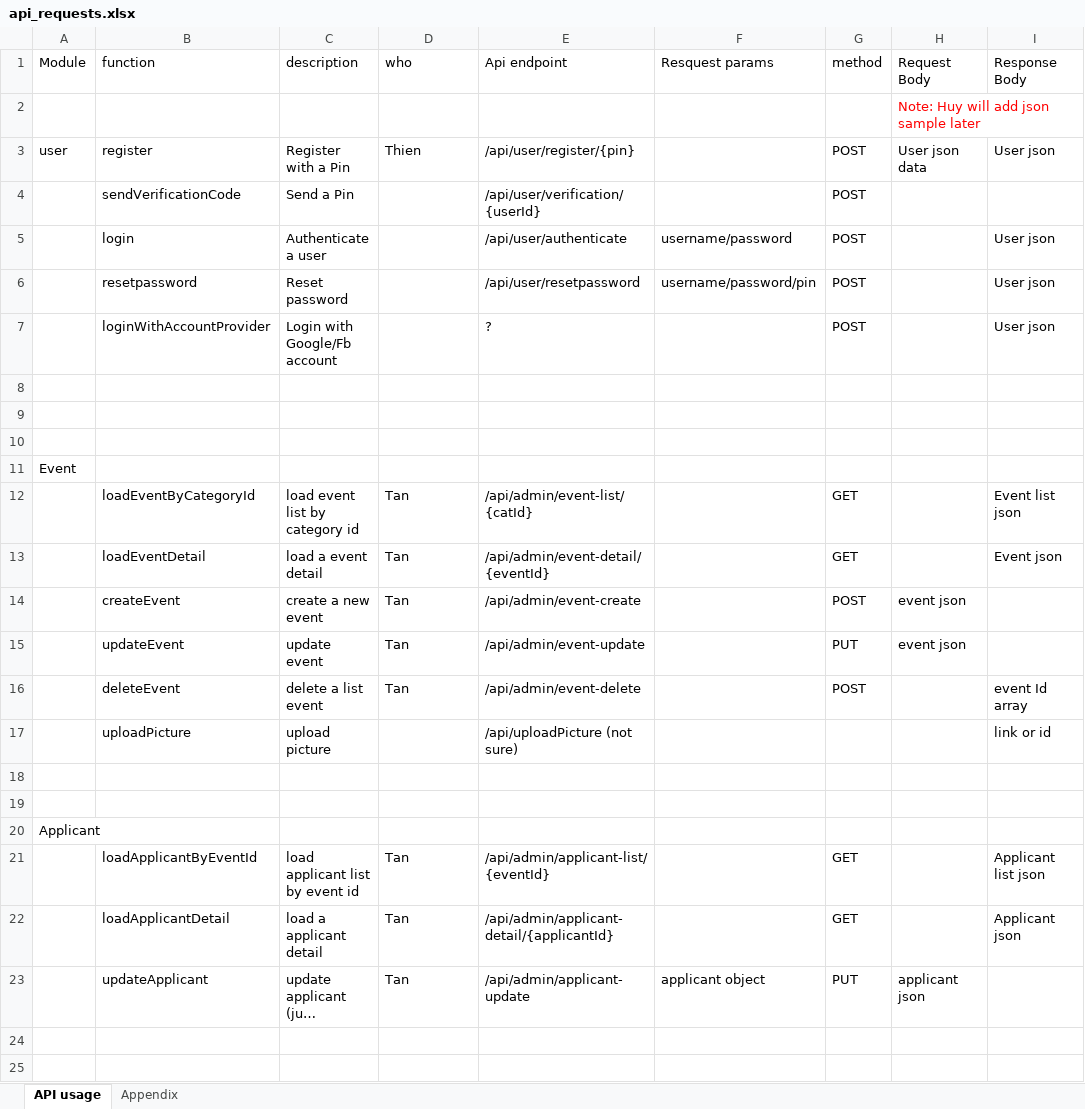
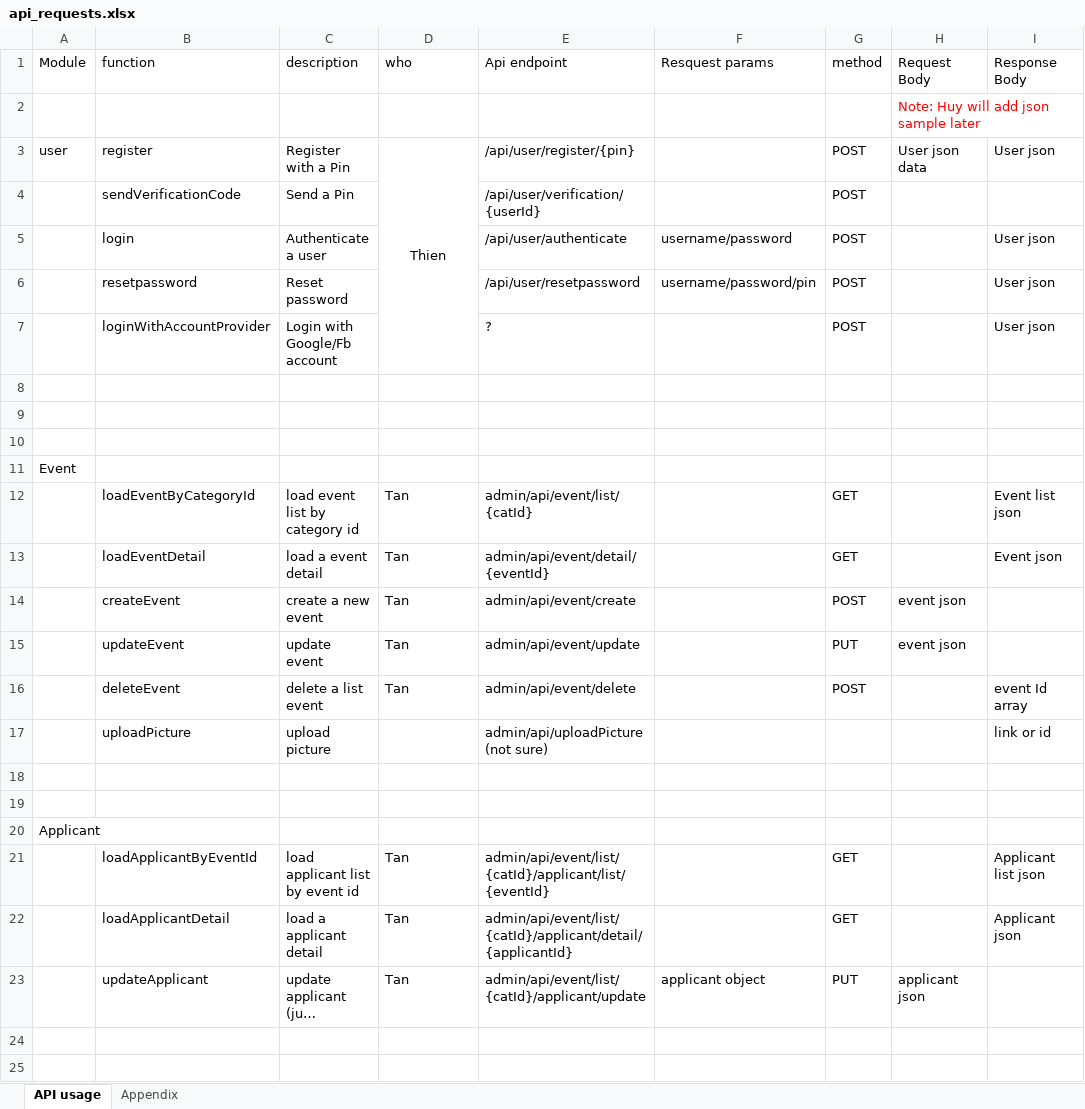
Before and after one commit to lineuslocal/unistars-docs, an Excel workbook: api_requests.xlsx, sheet API usage, drawn as a sheet; only a part is shown; long unchanged cells end in …; values as stored, in another font and other column widths than the file's, no borders; the diff names each change by its address in the sheet, - before the commit and + after, or states it on an @@ line.

Commit message:
update

```diff
--- a/api_requests.xlsx (sheet API usage)
+++ b/api_requests.xlsx (sheet API usage)
-D3 alignment: left
+D3 alignment: center
+D3:D7 merged
-E12 (Api endpoint): /api/admin/event-list/{catId}
+E12 (Api endpoint): admin/api/event/list/{catId}
-E13 (Api endpoint): /api/admin/event-detail/{eventId}
+E13 (Api endpoint): admin/api/event/detail/{eventId}
-E14 (Api endpoint): /api/admin/event-create
+E14 (Api endpoint): admin/api/event/create
-E15 (Api endpoint): /api/admin/event-update
+E15 (Api endpoint): admin/api/event/update
-E16 (Api endpoint): /api/admin/event-delete
+E16 (Api endpoint): admin/api/event/delete
-E17 (Api endpoint): /api/uploadPicture (not sure)
+E17 (Api endpoint): admin/api/uploadPicture (not sure)
-E21 (Api endpoint): /api/admin/applicant-list/{eventId}
+E21 (Api endpoint): admin/api/event/list/{catId}/applicant/list/{eventId}
-E22 (Api endpoint): /api/admin/applicant-detail/{applicantId}
+E22 (Api endpoint): admin/api/event/list/{catId}/applicant/detail/{applicantId}
-E23 (Api endpoint): /api/admin/applicant-update
+E23 (Api endpoint): admin/api/event/list/{catId}/applicant/update
```
